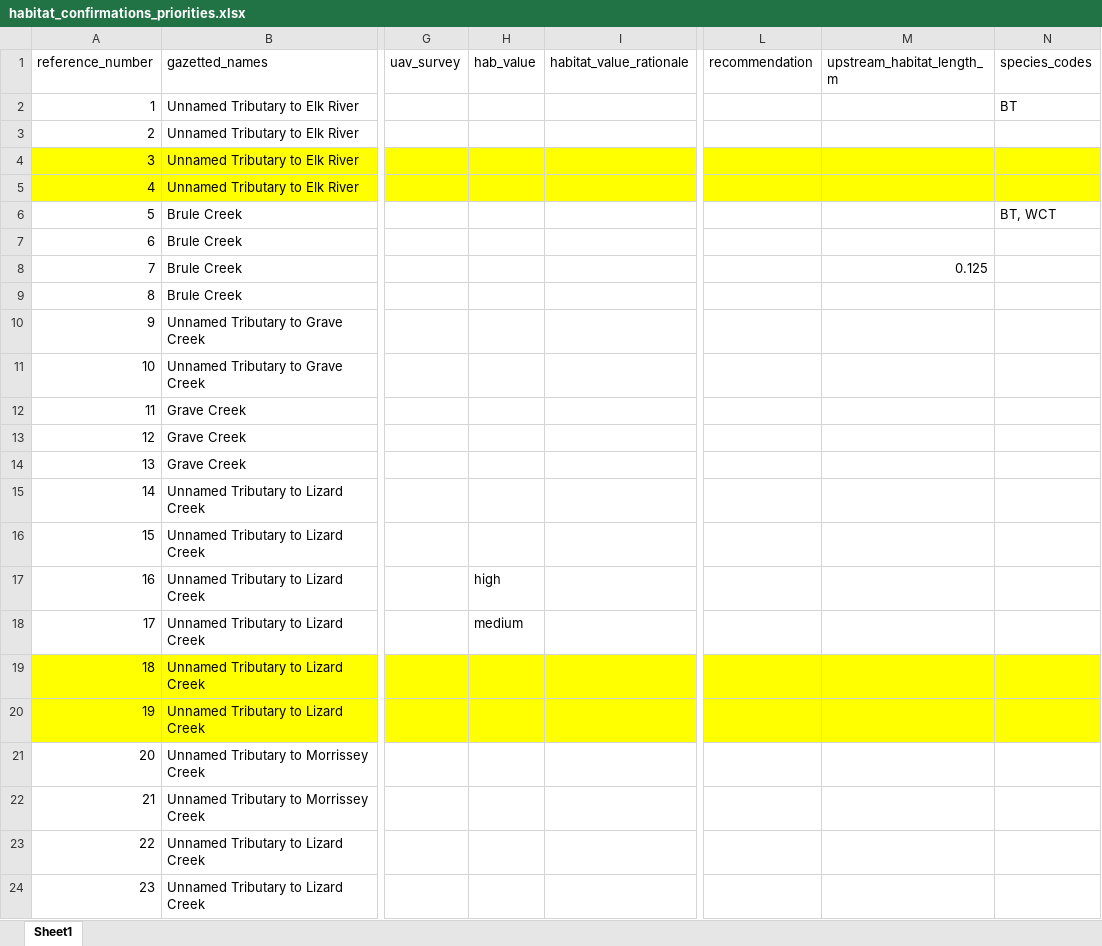
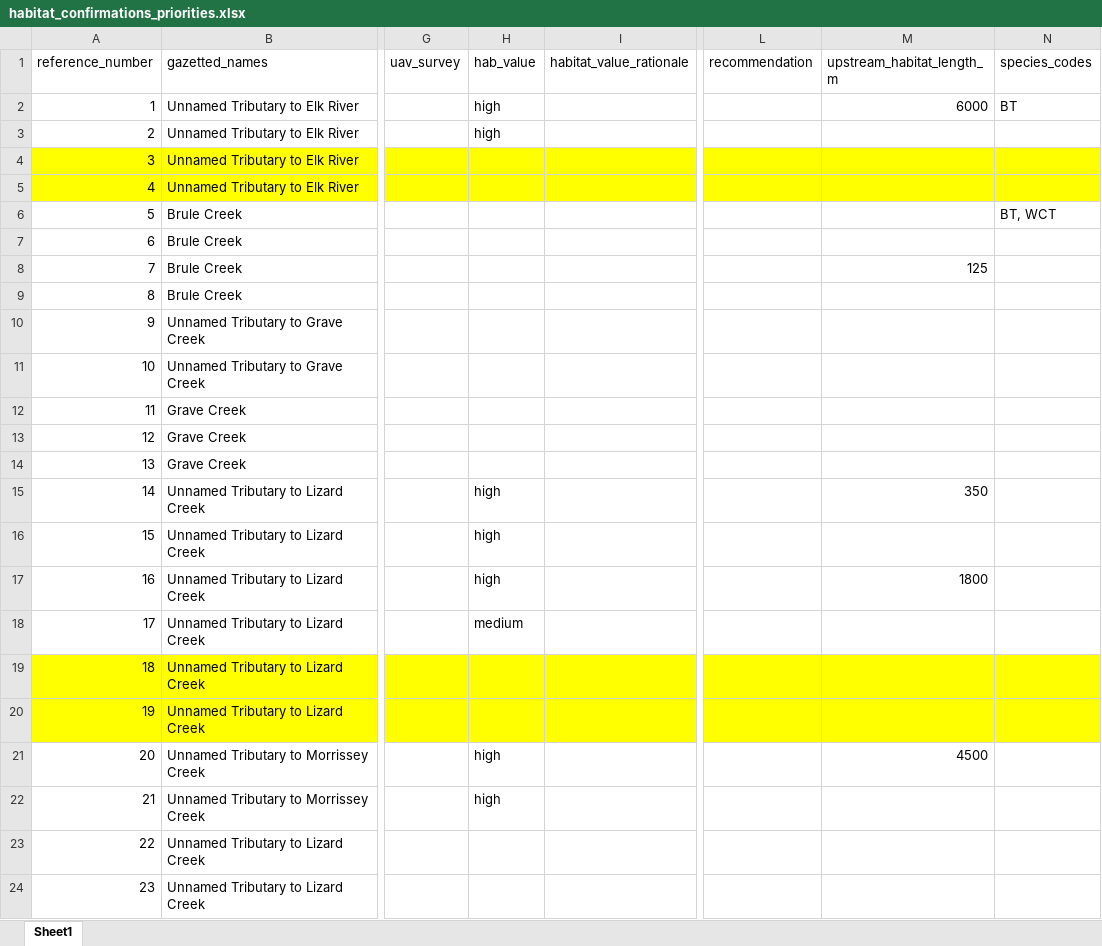
Before and after one commit to NewGraphEnvironment/fish_passage_bulkley_2020_reporting, an Excel workbook: data/habitat_confirmations_priorities.xlsx, sheet Sheet1, drawn as a sheet; only a part is shown, gaps mark what is left out; values as stored, in another font and other column widths than the file's, no borders; the diff names each change by its address in the sheet, - before the commit and + after, or states it on an @@ line.

```diff
--- a/data/habitat_confirmations_priorities.xlsx (sheet Sheet1)
+++ b/data/habitat_confirmations_priorities.xlsx (sheet Sheet1)
-H2:H3 (hab_value): (empty)
+H2:H3 (hab_value): high
-M2 (upstream_habitat_length_m): (empty)
+M2 (upstream_habitat_length_m): 6000
-M8 (upstream_habitat_length_m): 0.125
+M8 (upstream_habitat_length_m): 125
-H15:H16 (hab_value): (empty)
+H15:H16 (hab_value): high
-M15 (upstream_habitat_length_m): (empty)
+M15 (upstream_habitat_length_m): 350
-M17 (upstream_habitat_length_m): (empty)
+M17 (upstream_habitat_length_m): 1800
-H21:H22 (hab_value): (empty)
+H21:H22 (hab_value): high
-M21 (upstream_habitat_length_m): (empty)
+M21 (upstream_habitat_length_m): 4500
```
Also changed, not shown: 35 other files.
